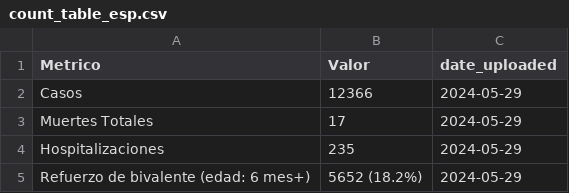
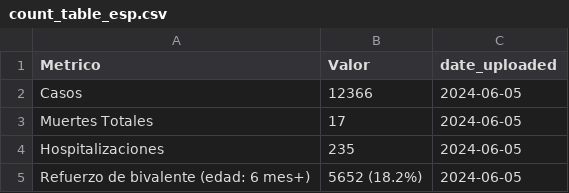
Before and after one commit to h-hedman/scph, a CSV file: covid-19/output-data/count_table_esp.csv, drawn as a sheet.

```diff
--- a/covid-19/output-data/count_table_esp.csv
+++ b/covid-19/output-data/count_table_esp.csv
@@ -1,5 +1,5 @@
 "Metrico","Valor","date_uploaded"
-"Casos","12366",2024-05-29
-"Muertes Totales","17",2024-05-29
-"Hospitalizaciones","235",2024-05-29
-"Refuerzo de bivalente (edad: 6 mes+)","5652 (18.2%)",2024-05-29
+"Casos","12366",2024-06-05
+"Muertes Totales","17",2024-06-05
+"Hospitalizaciones","235",2024-06-05
+"Refuerzo de bivalente (edad: 6 mes+)","5652 (18.2%)",2024-06-05
```
Also changed, not shown: covid-19/output-data/hospitalizations_6mo_prior.csv, covid-19/output-data/pon_incidence_8wk_eng.csv, 4 other files.
